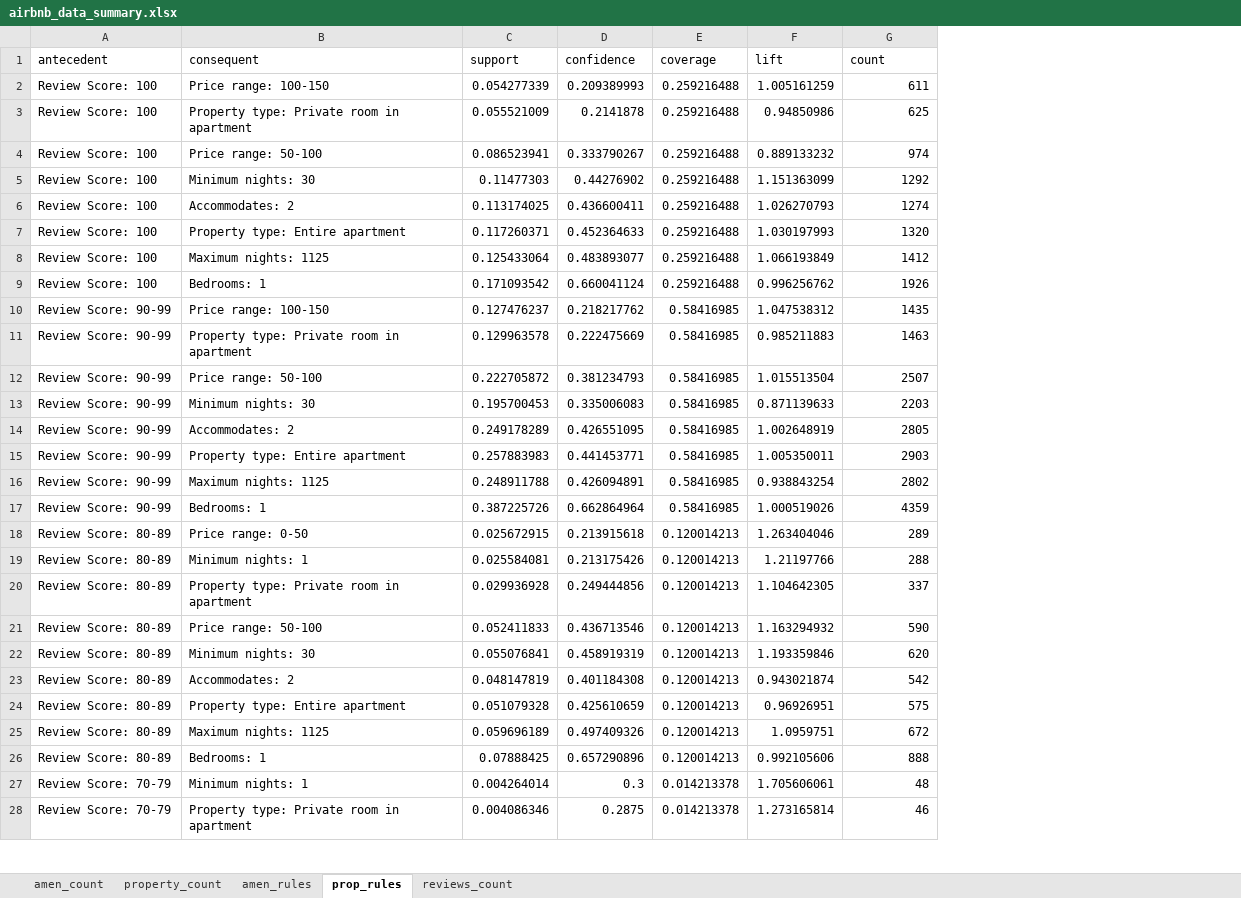
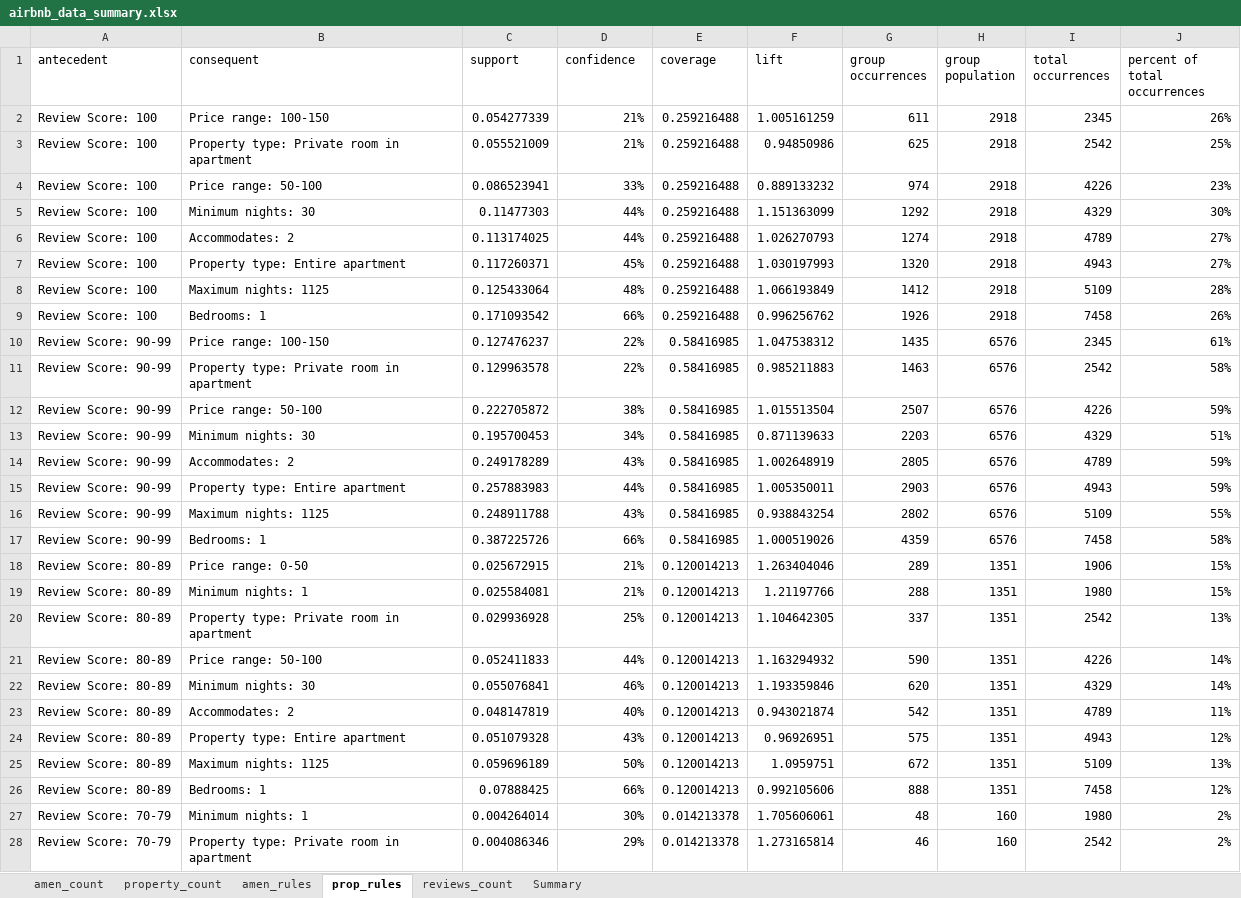
Before and after one commit to paceface/airbnb_mba, an Excel workbook: airbnb_data_summary.xlsx, sheet prop_rules, drawn as a sheet; only a part is shown; values as stored, in another font and other column widths than the file's, no borders; conditional formats and table styles not drawn; the diff covers the shown part only; the diff names each change by its address in the sheet, - before the commit and + after, or states it on an @@ line.

```diff
--- a/airbnb_data_summary.xlsx (sheet prop_rules)
+++ b/airbnb_data_summary.xlsx (sheet prop_rules)
+sheet tab: Summary
+column H (group population), rows 2-28: 2918 | 2918 | 2918 | 2918 | 2918 | 2918 | 2918 | 2918 | 6576 | 6576 | 6576 | 6576 | 6576 | 6576 | 6576 | 6576 | 1351 | 1351 | 1351 | 1351 | 1351 | 1351 | 1351 | 1351 | 1351 | 160 | 160
+column I (total occurrences), rows 2-28: 2345 | 2542 | 4226 | 4329 | 4789 | 4943 | 5109 | 7458 | 2345 | 2542 | 4226 | 4329 | 4789 | 4943 | 5109 | 7458 | 1906 | 1980 | 2542 | 4226 | 4329 | 4789 | 4943 | 5109 | 7458 | 1980 | 2542
+column J (percent of total occurrences), rows 2-28: 26% | 25% | 23% | 30% | 27% | 27% | 28% | 26% | 61% | 58% | 59% | 51% | 59% | 59% | 55% | 58% | 15% | 15% | 13% | 14% | 14% | 11% | 12% | 13% | 12% | 2% | 2%
-G1: count
+G1: group occurrences
-D2 (confidence): 0.209389993
+D2 (confidence): 21%
-D3 (confidence): 0.2141878
+D3 (confidence): 21%
-D4 (confidence): 0.333790267
+D4 (confidence): 33%
-D5 (confidence): 0.44276902
+D5 (confidence): 44%
-D6 (confidence): 0.436600411
+D6 (confidence): 44%
-D7 (confidence): 0.452364633
+D7 (confidence): 45%
-D8 (confidence): 0.483893077
+D8 (confidence): 48%
-D9 (confidence): 0.660041124
+D9 (confidence): 66%
-D10 (confidence): 0.218217762
+D10 (confidence): 22%
-D11 (confidence): 0.222475669
+D11 (confidence): 22%
-D12 (confidence): 0.381234793
+D12 (confidence): 38%
-D13 (confidence): 0.335006083
+D13 (confidence): 34%
-D14 (confidence): 0.426551095
+D14 (confidence): 43%
-D15 (confidence): 0.441453771
+D15 (confidence): 44%
-D16 (confidence): 0.426094891
+D16 (confidence): 43%
-D17 (confidence): 0.662864964
+D17 (confidence): 66%
-D18 (confidence): 0.213915618
+D18 (confidence): 21%
-D19 (confidence): 0.213175426
+D19 (confidence): 21%
-D20 (confidence): 0.249444856
+D20 (confidence): 25%
-D21 (confidence): 0.436713546
+D21 (confidence): 44%
-D22 (confidence): 0.458919319
+D22 (confidence): 46%
-D23 (confidence): 0.401184308
+D23 (confidence): 40%
-D24 (confidence): 0.425610659
+D24 (confidence): 43%
-D25 (confidence): 0.497409326
+D25 (confidence): 50%
-D26 (confidence): 0.657290896
+D26 (confidence): 66%
-D27 (confidence): 0.3
+D27 (confidence): 30%
-D28 (confidence): 0.2875
+D28 (confidence): 29%
```
Also changed, not shown: 27 edited cells elsewhere in this sheet, sheet amen_rules, sheet reviews_count.
